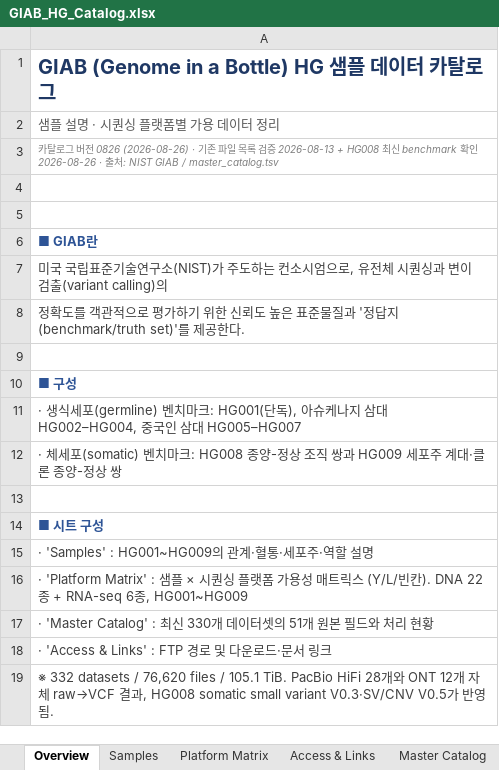
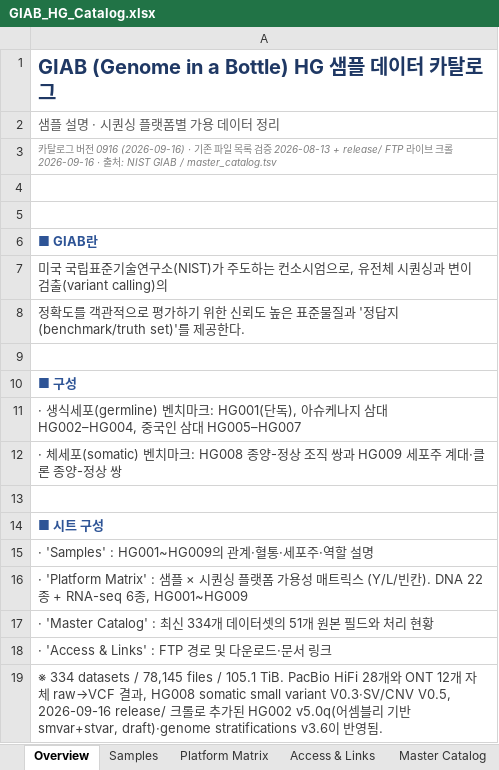
Before and after one commit to ehojune/GIAB_benchmarking, an Excel workbook: GIAB_HG_Catalog.xlsx, sheet Overview, drawn as a sheet; values as stored, in another font and other column widths than the file's, no borders; the diff names each change by its address in the sheet, - before the commit and + after, or states it on an @@ line.

```diff
--- a/GIAB_HG_Catalog.xlsx (sheet Overview)
+++ b/GIAB_HG_Catalog.xlsx (sheet Overview)
-A3: …전 0826 (2026-08-26) · 기존 파일 목록 검증 2026-08-13 + HG008 최신 benchmark 확인 2026-08-26 · 출…
+A3: …전 0916 (2026-09-16) · 기존 파일 목록 검증 2026-08-13 + release/ FTP 라이브 크롤 2026-09-16 · 출…
-A17: …: 최신 330개 데이…
+A17: …: 최신 334개 데이…
-A19: ※ 332 datasets / 76,620 files / 105.1 TiB. PacBio HiFi 28개와 ONT 12개 자체 raw→VCF 결과, HG008 somatic small variant V0.3·SV/CNV V0.5가 반…
+A19: ※ 334 datasets / 78,145 files / 105.1 TiB. PacBio HiFi 28개와 ONT 12개 자체 raw→VCF 결과, HG008 somatic small variant V0.3·SV/CNV V0.5, 2026-09-16 release/ 크롤로 추가된 HG002 v5.0q(어셈블리 기반 smvar+stvar, draft)·genome stratifications v3.6이 반…
```
Also changed, not shown: sheet Master Catalog, sheet Platform Matrix, sheet Access & Links, 10 other files.
